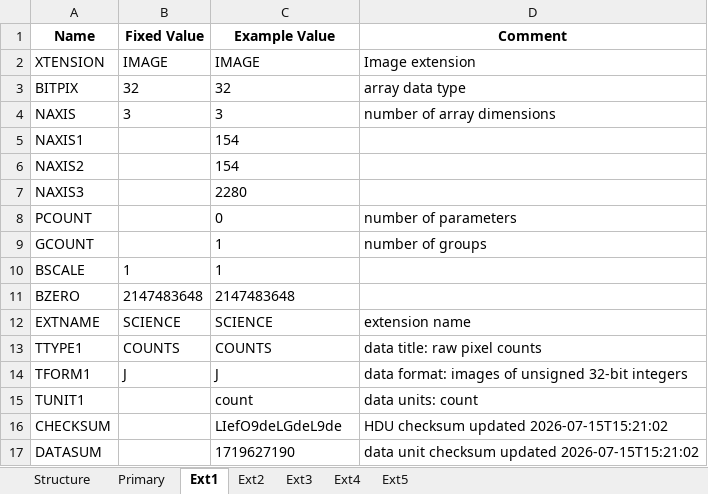
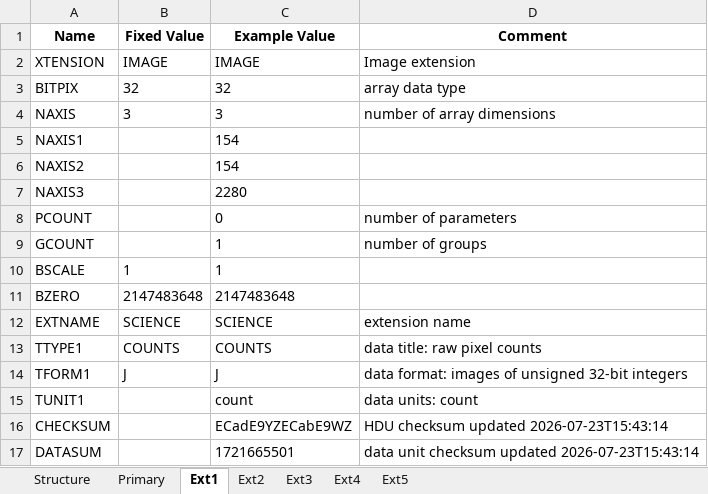
Before and after one commit to PandoraMission/pandora-fits, an Excel workbook: src/pandorafits/formats/visda/level0_visda.xlsx, sheet Ext1, drawn as a sheet; values as stored, in another font and other column widths than the file's, no borders; the diff names each change by its address in the sheet, - before the commit and + after, or states it on an @@ line.

```diff
--- a/src/pandorafits/formats/visda/level0_visda.xlsx (sheet Ext1)
+++ b/src/pandorafits/formats/visda/level0_visda.xlsx (sheet Ext1)
-C16 (Example Value): LIefO9deLGdeL9de
+C16 (Example Value): ECadE9YZECabE9WZ
-D16 (Comment): HDU checksum updated 2026-07-15T15:21:02
+D16 (Comment): HDU checksum updated 2026-07-23T15:43:14
-C17 (Example Value): 1719627190
+C17 (Example Value): 1721665501
-D17 (Comment): …checksum updated 2026-07-15T15:21:02
+D17 (Comment): …checksum updated 2026-07-23T15:43:14
```
Also changed, not shown: sheet Ext4, sheet Primary, sheet Ext5, sheet Ext3, sheet Ext2, src/pandorafits/formats/nirda/level0_nirda.xlsx, src/pandorafits/formats/nirda/level1_nirda.xlsx, 5 other files.
